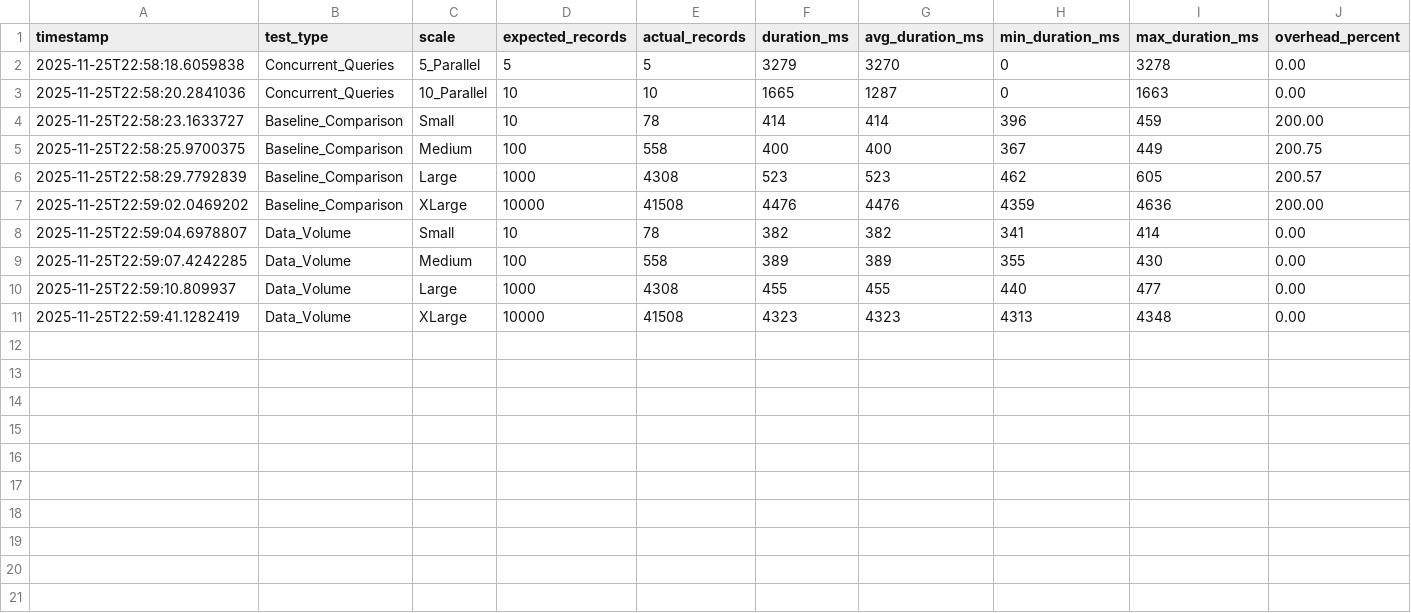
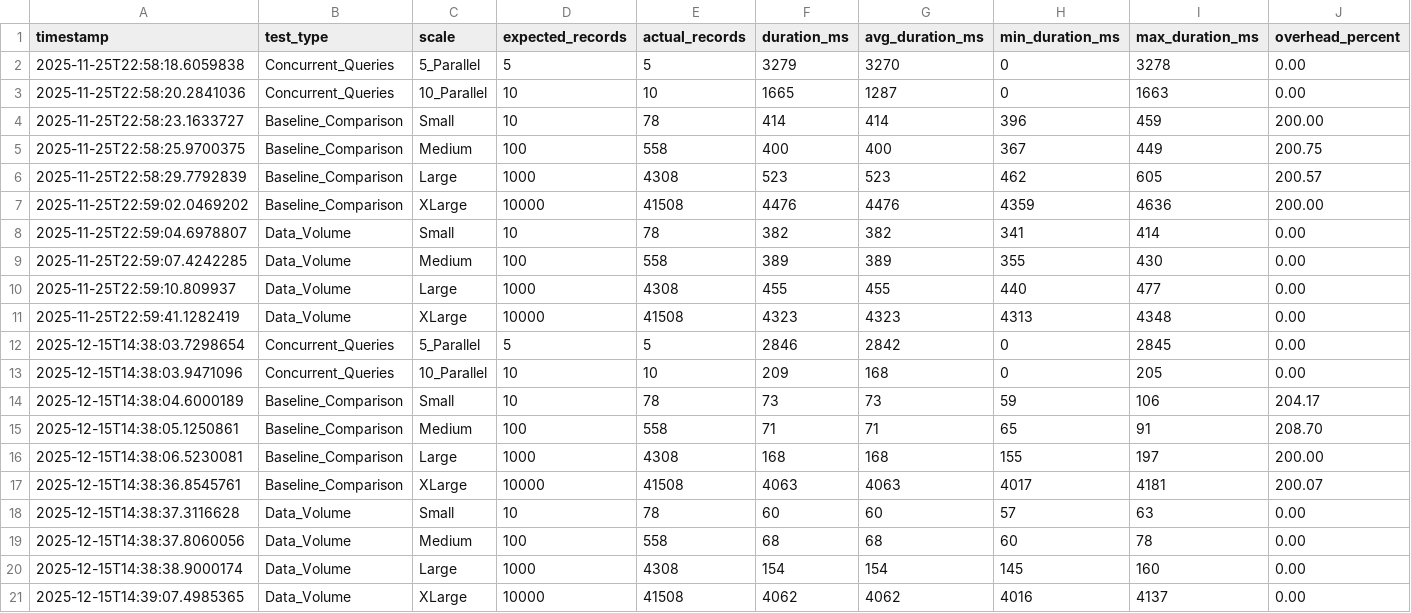
Before and after one commit to vbaraku/OntoSov, a CSV file: backend/back/test-results/scalability-results.csv, drawn as a sheet; only a part is shown; rows hold the shown columns only; the diff names each change by its address in the sheet, - before the commit and + after, or states it on an @@ line.

```diff
--- a/backend/back/test-results/scalability-results.csv
+++ b/backend/back/test-results/scalability-results.csv
+row 12: 2025-12-15T14:38:03.7298654 | Concurrent_Queries | 5_Parallel | 5 | 5 | 2846 | 2842 | 0 | 2845 | 0.00
+row 13: 2025-12-15T14:38:03.9471096 | Concurrent_Queries | 10_Parallel | 10 | 10 | 209 | 168 | 0 | 205 | 0.00
+row 14: 2025-12-15T14:38:04.6000189 | Baseline_Comparison | Small | 10 | 78 | 73 | 73 | 59 | 106 | 204.17
+row 15: 2025-12-15T14:38:05.1250861 | Baseline_Comparison | Medium | 100 | 558 | 71 | 71 | 65 | 91 | 208.70
+row 16: 2025-12-15T14:38:06.5230081 | Baseline_Comparison | Large | 1000 | 4308 | 168 | 168 | 155 | 197 | 200.00
+row 17: 2025-12-15T14:38:36.8545761 | Baseline_Comparison | XLarge | 10000 | 41508 | 4063 | 4063 | 4017 | 4181 | 200.07
+row 18: 2025-12-15T14:38:37.3116628 | Data_Volume | Small | 10 | 78 | 60 | 60 | 57 | 63 | 0.00
+row 19: 2025-12-15T14:38:37.8060056 | Data_Volume | Medium | 100 | 558 | 68 | 68 | 60 | 78 | 0.00
+row 20: 2025-12-15T14:38:38.9000174 | Data_Volume | Large | 1000 | 4308 | 154 | 154 | 145 | 160 | 0.00
+row 21: 2025-12-15T14:39:07.4985365 | Data_Volume | XLarge | 10000 | 41508 | 4062 | 4062 | 4016 | 4137 | 0.00
```
Also changed, not shown: backend/back/test-results/policy-performance.csv, 4 other files.
